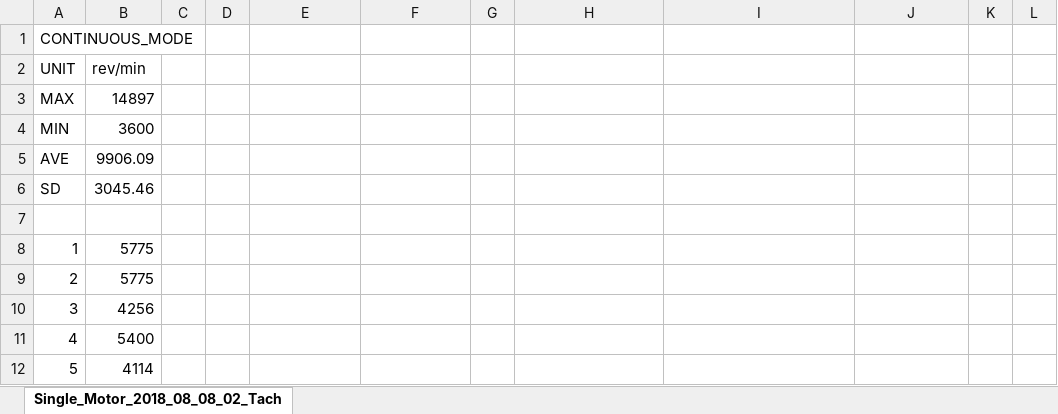
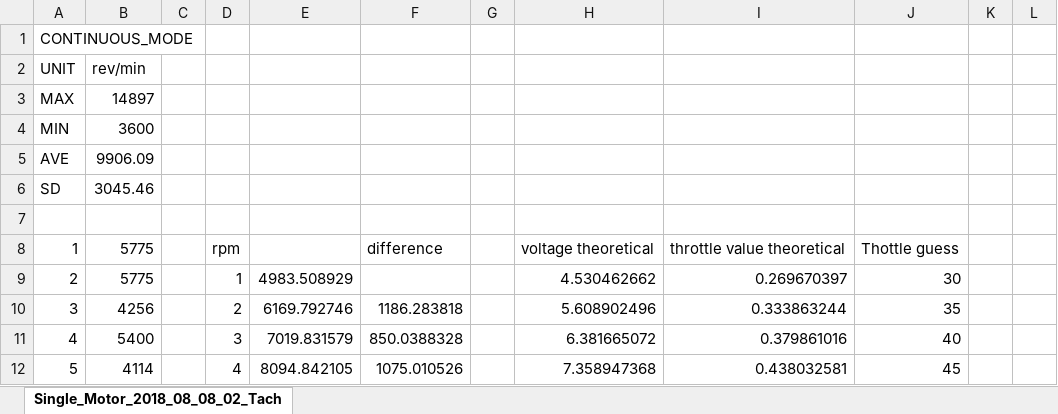
Before and after one commit to timbuko/JR3-vs-ATI-Testing, an Excel workbook: Single_Motor_2018_08_08_02_Tacho .xlsx, sheet Single_Motor_2018_08_08_02_Tach, drawn as a sheet; only a part is shown; values as stored, in another font and other column widths than the file's, no borders; charts and pictures not drawn; the diff covers the shown part only; the diff names each change by its address in the sheet, - before the commit and + after, or states it on an @@ line.

Commit message:
fixed data.mat file and analyzed rpm .xls

```diff
--- a/Single_Motor_2018_08_08_02_Tacho .xlsx (sheet Single_Motor_2018_08_08_02_Tach)
+++ b/Single_Motor_2018_08_08_02_Tacho .xlsx (sheet Single_Motor_2018_08_08_02_Tach)
-D8: (empty)
+D8: rpm
-F8: (empty)
+F8: difference
-H8: (empty)
+H8: voltage theoretical
-I8: (empty)
+I8: throttle value theoretical
-J8: (empty)
+J8: Thottle guess
-D9: (empty)
+D9: 1
-E9: (empty)
+E9: 4983.508929
-H9: (empty)
+H9: 4.530462662
-I9: (empty)
+I9: 0.269670397
-J9: (empty)
+J9: 30
-D10: (empty)
+D10: 2
-E10: (empty)
+E10: 6169.792746
-F10: (empty)
+F10: 1186.283818
-H10: (empty)
+H10: 5.608902496
-I10: (empty)
+I10: 0.333863244
-J10: (empty)
+J10: 35
-D11: (empty)
+D11: 3
-E11: (empty)
+E11: 7019.831579
-F11: (empty)
+F11: 850.0388328
-H11: (empty)
+H11: 6.381665072
-I11: (empty)
+I11: 0.379861016
-J11: (empty)
+J11: 40
-D12: (empty)
+D12: 4
-E12: (empty)
+E12: 8094.842105
-F12: (empty)
+F12: 1075.010526
-H12: (empty)
+H12: 7.358947368
-I12: (empty)
+I12: 0.438032581
-J12: (empty)
+J12: 45
```
Also changed, not shown: 47 edited cells elsewhere in this sheet, charts or pictures, 3 other files.
